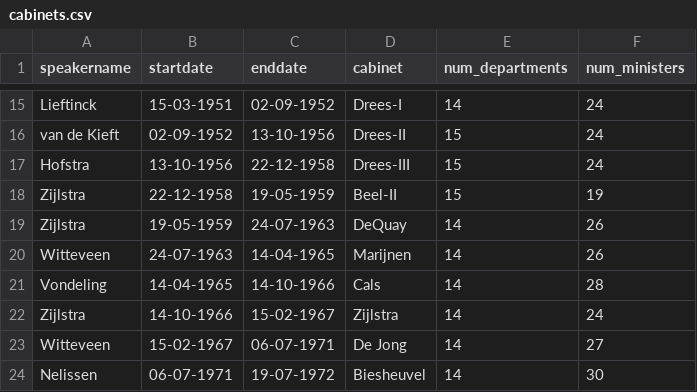
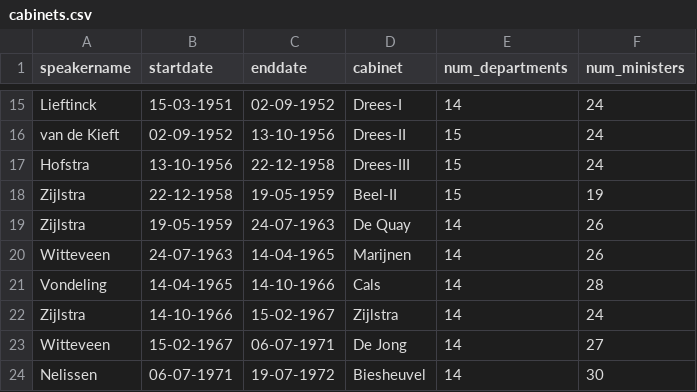
Before and after one commit to rubenros1795/linkage, a CSV file: helpers/cabinets.csv, drawn as a sheet; only a part is shown, gaps mark what is left out.

Commit message:
new network visualizations for cabinets, years, speakers, new work in feature-analysis notebook for explaining linkage M trends

```diff
--- a/helpers/cabinets.csv
+++ b/helpers/cabinets.csv
@@ -18,3 +18,3 @@ Hofstra	13-10-1956	22-12-1958	Drees-III	15	24
 Zijlstra	22-12-1958	19-05-1959	Beel-II	15	19
-Zijlstra	19-05-1959	24-07-1963	DeQuay	14	26
+Zijlstra	19-05-1959	24-07-1963	De Quay	14	26
 Witteveen	24-07-1963	14-04-1965	Marijnen	14	26
```
Also changed, not shown: helpers/cabinets-merged.csv, 13 other files.
